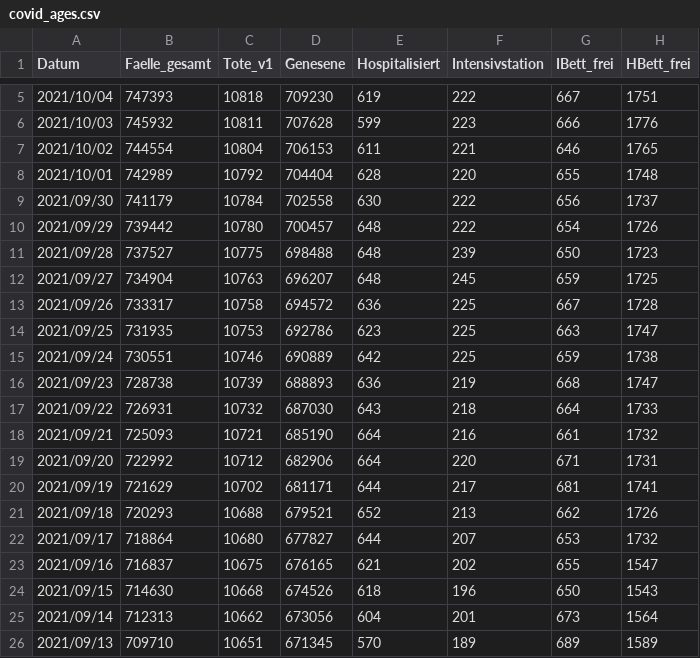
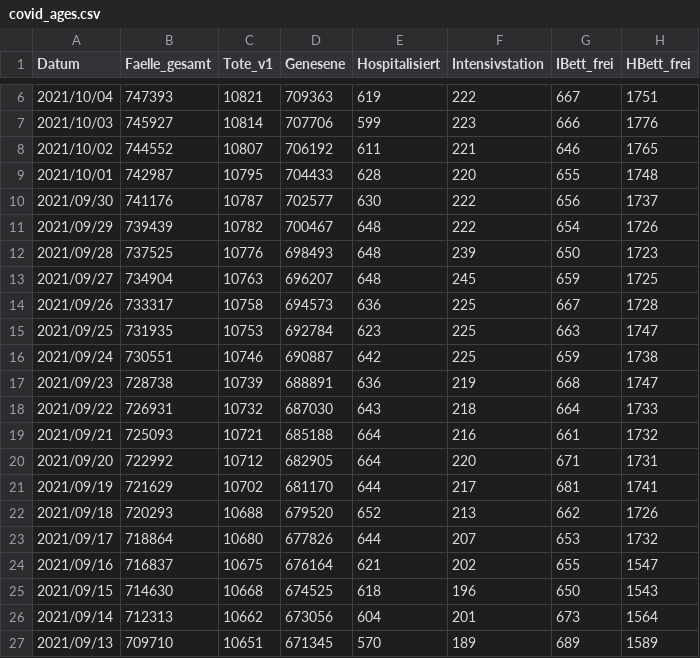
Before and after one commit to martin-illarion/ages_covid, a CSV file: covid_ages.csv, drawn as a sheet; only a part is shown, gaps mark what is left out; the diff covers the shown part only.

Commit message:
Commit at 09/10/2021 16:00:09

```diff
--- a/covid_ages.csv
+++ b/covid_ages.csv
@@ -5,21 +6,21 @@ Datum,Faelle_gesamt,Tote_v1,Genesene,Hospitalisiert,Intensivstation,IBett_frei,H
-2021/10/04,747393,10818,709230,619,222,667,1751
-2021/10/03,745932,10811,707628,599,223,666,1776
-2021/10/02,744554,10804,706153,611,221,646,1765
-2021/10/01,742989,10792,704404,628,220,655,1748
-2021/09/30,741179,10784,702558,630,222,656,1737
-2021/09/29,739442,10780,700457,648,222,654,1726
-2021/09/28,737527,10775,698488,648,239,650,1723
+2021/10/04,747393,10821,709363,619,222,667,1751
+2021/10/03,745927,10814,707706,599,223,666,1776
+2021/10/02,744552,10807,706192,611,221,646,1765
+2021/10/01,742987,10795,704433,628,220,655,1748
+2021/09/30,741176,10787,702577,630,222,656,1737
+2021/09/29,739439,10782,700467,648,222,654,1726
+2021/09/28,737525,10776,698493,648,239,650,1723
 2021/09/27,734904,10763,696207,648,245,659,1725
-2021/09/26,733317,10758,694572,636,225,667,1728
-2021/09/25,731935,10753,692786,623,225,663,1747
-2021/09/24,730551,10746,690889,642,225,659,1738
-2021/09/23,728738,10739,688893,636,219,668,1747
+2021/09/26,733317,10758,694573,636,225,667,1728
+2021/09/25,731935,10753,692784,623,225,663,1747
+2021/09/24,730551,10746,690887,642,225,659,1738
+2021/09/23,728738,10739,688891,636,219,668,1747
 2021/09/22,726931,10732,687030,643,218,664,1733
-2021/09/21,725093,10721,685190,664,216,661,1732
-2021/09/20,722992,10712,682906,664,220,671,1731
-2021/09/19,721629,10702,681171,644,217,681,1741
-2021/09/18,720293,10688,679521,652,213,662,1726
-2021/09/17,718864,10680,677827,644,207,653,1732
-2021/09/16,716837,10675,676165,621,202,655,1547
-2021/09/15,714630,10668,674526,618,196,650,1543
+2021/09/21,725093,10721,685188,664,216,661,1732
+2021/09/20,722992,10712,682905,664,220,671,1731
+2021/09/19,721629,10702,681170,644,217,681,1741
+2021/09/18,720293,10688,679520,652,213,662,1726
+2021/09/17,718864,10680,677826,644,207,653,1732
+2021/09/16,716837,10675,676164,621,202,655,1547
+2021/09/15,714630,10668,674525,618,196,650,1543
 2021/09/14,712313,10662,673056,604,201,673,1564
```
Also changed, not shown: 1 added row and 39 edited cells elsewhere in this file.
